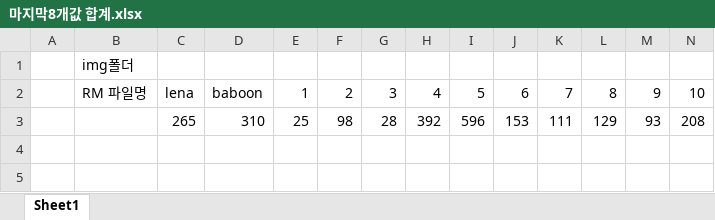
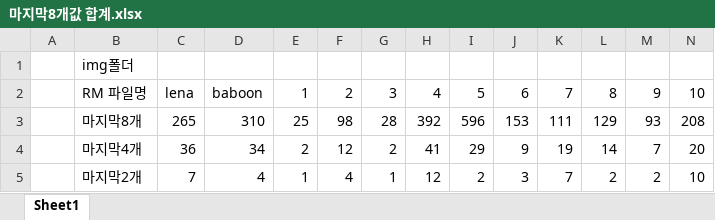
Before and after one commit to alanlee4356/jpeg.reverse, an Excel workbook: 시행착오/write/마지막8개값 합계.xlsx, sheet Sheet1, drawn as a sheet; only a part is shown; values as stored, in another font and other column widths than the file's, no borders; rows hold the shown columns only; the diff names each change by its address in the sheet, - before the commit and + after, or states it on an @@ line.

```diff
--- a/시행착오/write/마지막8개값 합계.xlsx (sheet Sheet1)
+++ b/시행착오/write/마지막8개값 합계.xlsx (sheet Sheet1)
-B3: (empty)
+B3: 마지막8개
+row 4:  | 마지막4개 | 36 | 34 | 2 | 12 | 2 | 41 | 29 | 9 | 19 | 14 | 7 | 20
+row 5:  | 마지막2개 | 7 | 4 | 1 | 4 | 1 | 12 | 2 | 3 | 7 | 2 | 2 | 10
```
Also changed, not shown: 3 other files.
